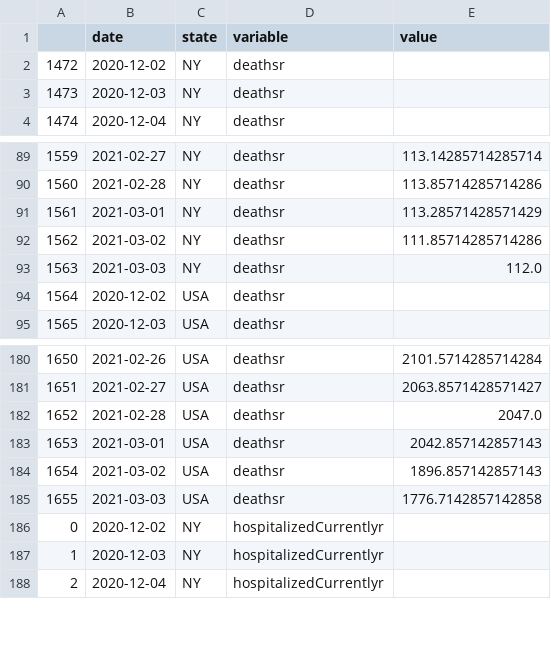
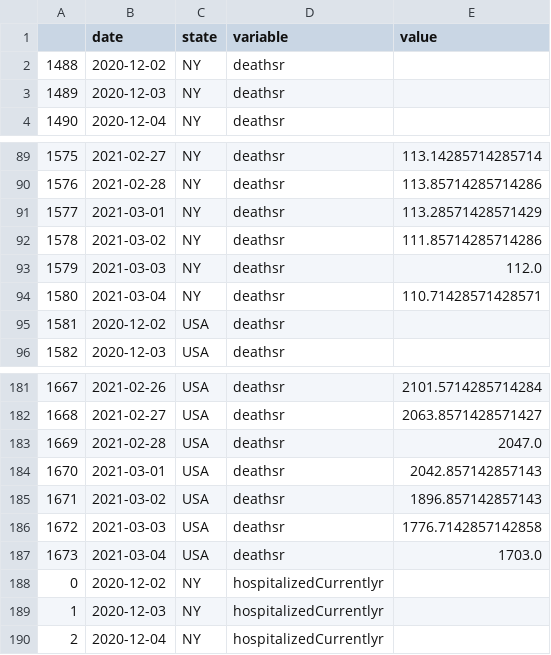
Before and after one commit to pitosalas/covid-dashboard, a CSV file: mydata.csv, drawn as a sheet; only a part is shown, gaps mark what is left out; the diff names each change by its address in the sheet, - before the commit and + after, or states it on an @@ line.

```diff
--- a/mydata.csv
+++ b/mydata.csv
@@ column A renumbered between rows 2 and 186 @@
+row 94: 1580 | 2021-03-04 | NY | deathsr | 110.71428571428571
+row 187: 1673 | 2021-03-04 | USA | deathsr | 1703.0
```
Also changed, not shown: 7 other files.
